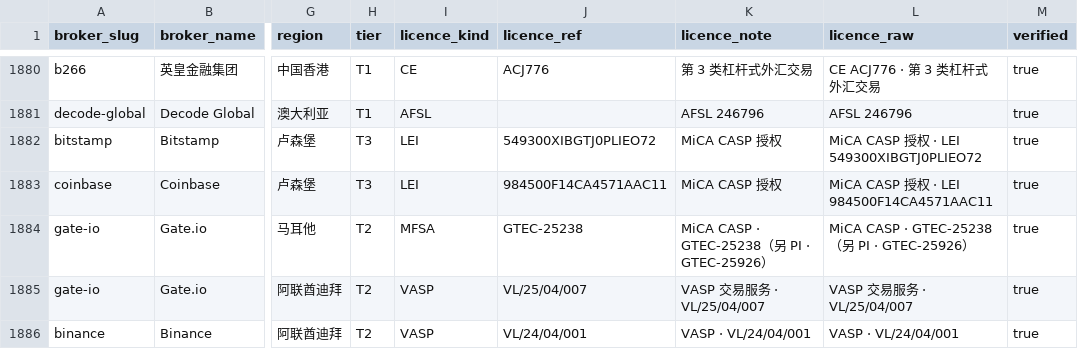
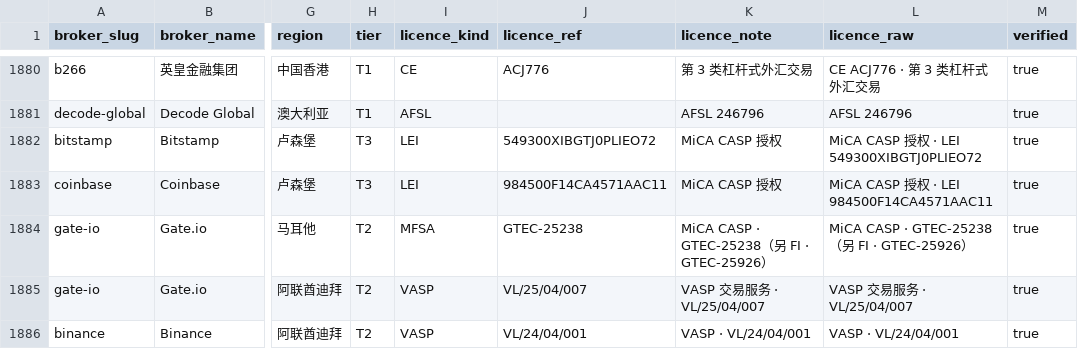
Before and after one commit to fxpaipai-cyber/broker-regulatory-licence-dataset, a CSV file: data/licences.csv, drawn as a sheet; only a part is shown, gaps mark what is left out; the diff names each change by its address in the sheet, - before the commit and + after, or states it on an @@ line.

Commit message:
Gate.io: upgrade MFSA/VARA evidence to official register (ESMA CASP + VARA public register); correct GTEC-25926 from payment institution to financial institution (FI)

```diff
--- a/data/licences.csv
+++ b/data/licences.csv
-K1884 (licence_note): MiCA CASP · GTEC-25238（另 PI · GTEC-25926）
+K1884 (licence_note): MiCA CASP · GTEC-25238（另 FI · GTEC-25926）
-L1884 (licence_raw): MiCA CASP · GTEC-25238（另 PI · GTEC-25926）
+L1884 (licence_raw): MiCA CASP · GTEC-25238（另 FI · GTEC-25926）
```
